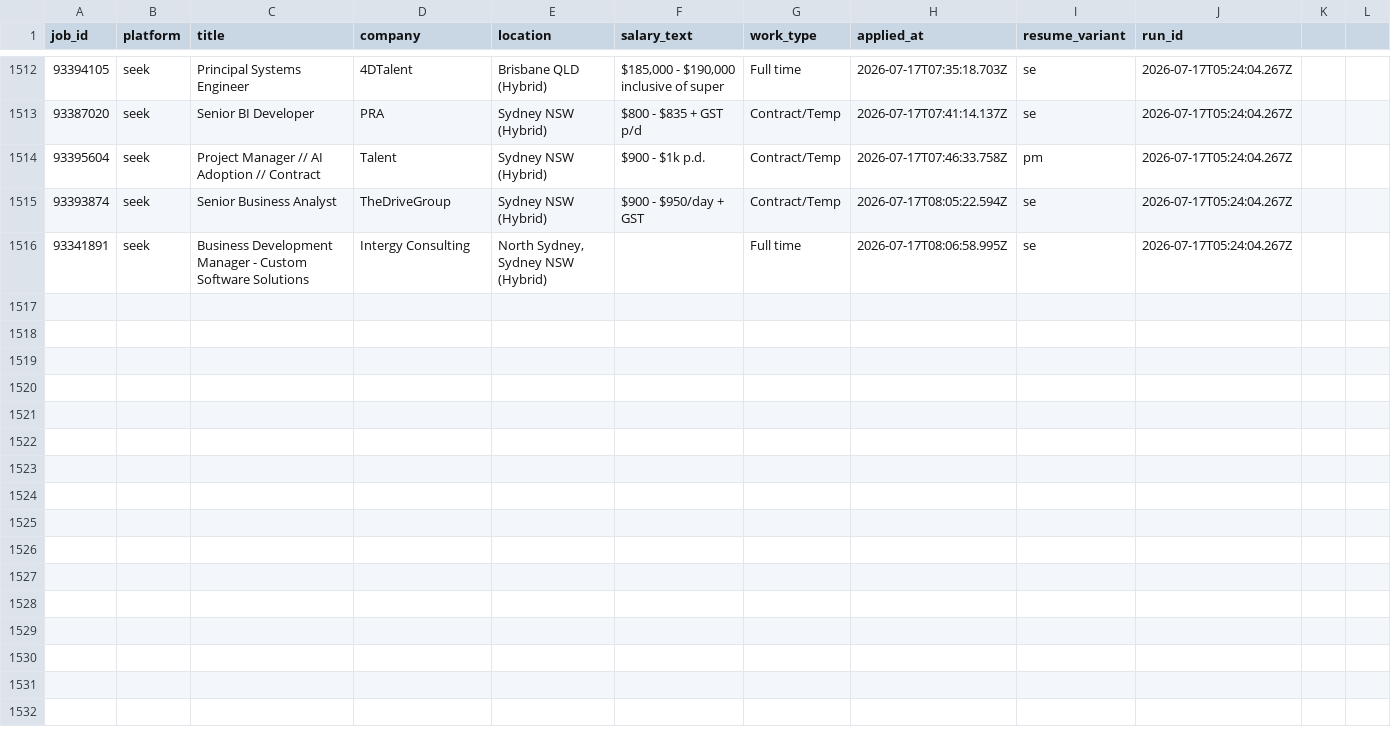
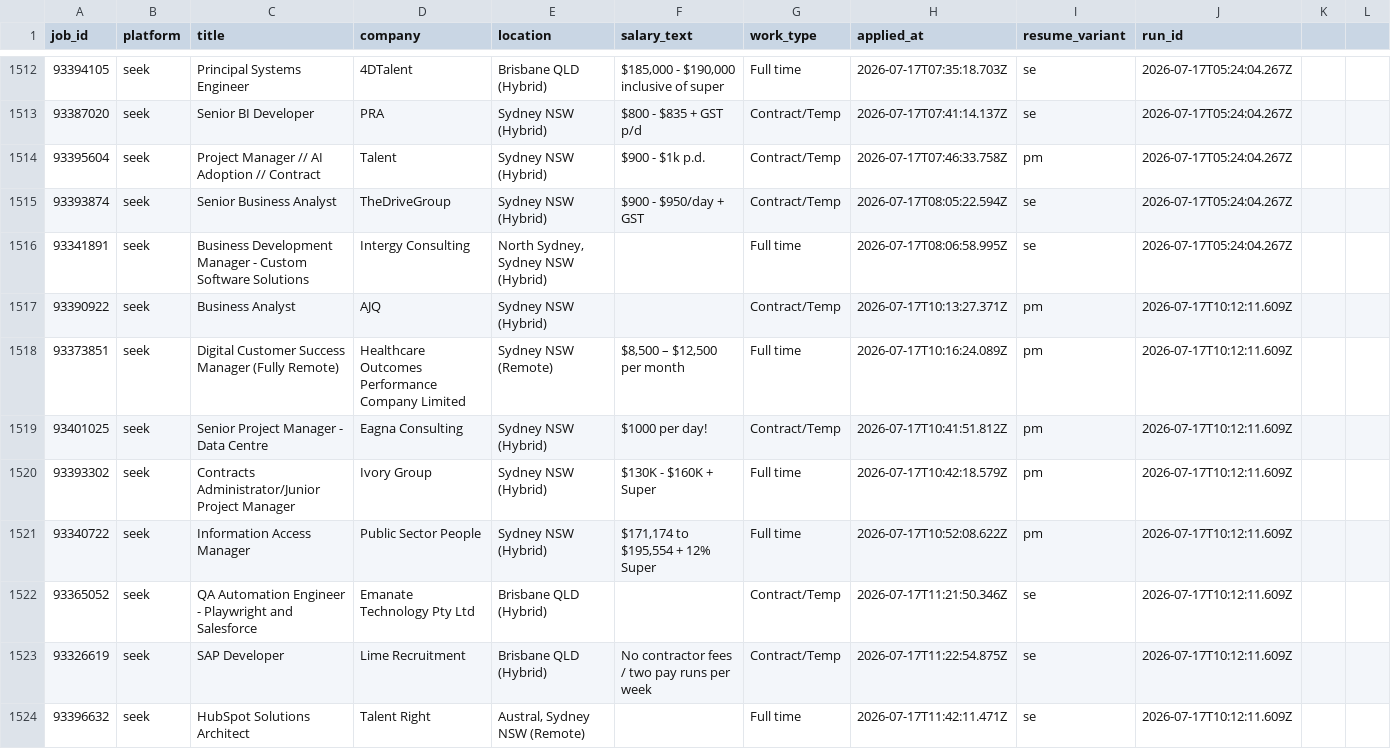
Before and after one commit to mohdrumman1/seek-automation, a CSV file: data/applications.csv, drawn as a sheet; only a part is shown, gaps mark what is left out.

Commit message:
bot: update data [skip ci]

```diff
--- a/data/applications.csv
+++ b/data/applications.csv
@@ -1516 +1516,9 @@ job_id,platform,title,company,location,salary_text,work_type,applied_at,resume_v
 93341891,seek,Business Development Manager - Custom Software Solutions,Intergy Consulting,"North Sydney, Sydney NSW (Hybrid)",,Full time,2026-07-17T08:06:58.995Z,se,2026-07-17T05:24:04.267Z,,,
+93390922,seek,Business Analyst,AJQ,Sydney NSW (Hybrid),,Contract/Temp,2026-07-17T10:13:27.371Z,pm,2026-07-17T10:12:11.609Z,,,
+93373851,seek,Digital Customer Success Manager (Fully Remote),Healthcare Outcomes Performance Company Limited,Sydney NSW (Remote),"$8,500 – $12,500 per month",Full time,2026-07-17T10:16:24.089Z,pm,2026-07-17T10:12:11.609Z,,,
+93401025,seek,Senior Project Manager - Data Centre,Eagna Consulting,Sydney NSW (Hybrid),$1000 per day!,Contract/Temp,2026-07-17T10:41:51.812Z,pm,2026-07-17T10:12:11.609Z,,,
+93393302,seek,Contracts Administrator/Junior Project Manager,Ivory Group,Sydney NSW (Hybrid),$130K - $160K + Super,Full time,2026-07-17T10:42:18.579Z,pm,2026-07-17T10:12:11.609Z,,,
+93340722,seek,Information Access Manager,Public Sector People,Sydney NSW (Hybrid),"$171,174 to $195,554 + 12% Super",Full time,2026-07-17T10:52:08.622Z,pm,2026-07-17T10:12:11.609Z,,,
+93365052,seek,QA Automation Engineer - Playwright and Salesforce,Emanate Technology Pty Ltd,Brisbane QLD (Hybrid),,Contract/Temp,2026-07-17T11:21:50.346Z,se,2026-07-17T10:12:11.609Z,,,
+93326619,seek,SAP Developer,Lime Recruitment,Brisbane QLD (Hybrid),No contractor fees / two pay runs per week,Contract/Temp,2026-07-17T11:22:54.875Z,se,2026-07-17T10:12:11.609Z,,,
+93396632,seek,HubSpot Solutions Architect,Talent Right,"Austral, Sydney NSW (Remote)",,Full time,2026-07-17T11:42:11.471Z,se,2026-07-17T10:12:11.609Z,,,
```
Also changed, not shown: data/runs.csv, 4 other files.
